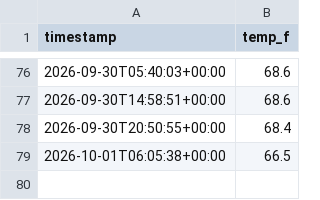
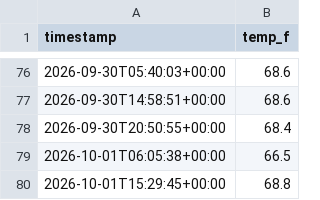
Before and after one commit to bburnett071/web-python, a CSV file: data/events.csv, drawn as a sheet; only a part is shown, gaps mark what is left out.

```diff
--- a/data/events.csv
+++ b/data/events.csv
@@ -79 +79,2 @@ timestamp,temp_f
 2026-10-01T06:05:38+00:00,66.5
+2026-10-01T15:29:45+00:00,68.8
```
Also changed, not shown: 1 other file.
